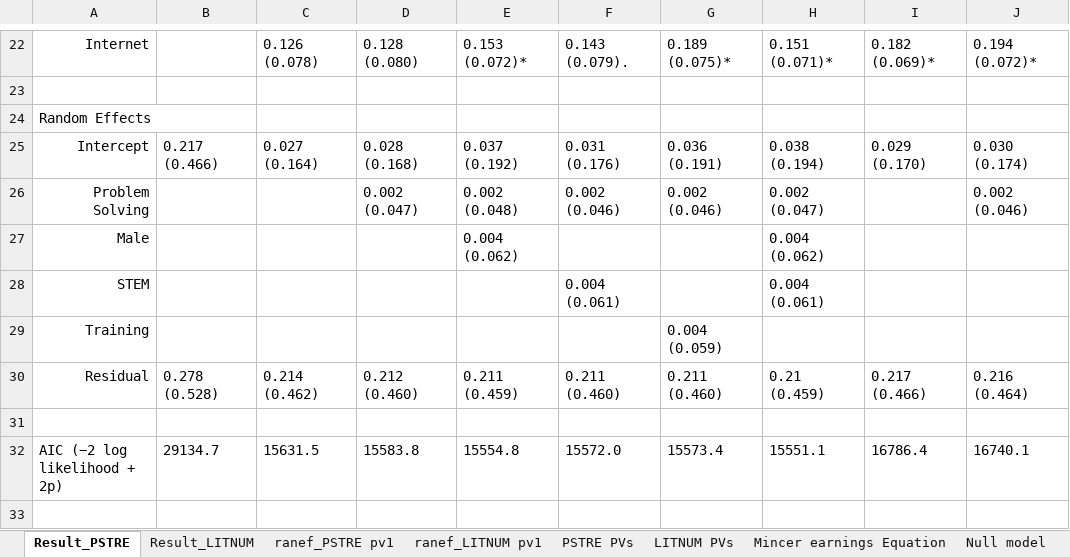
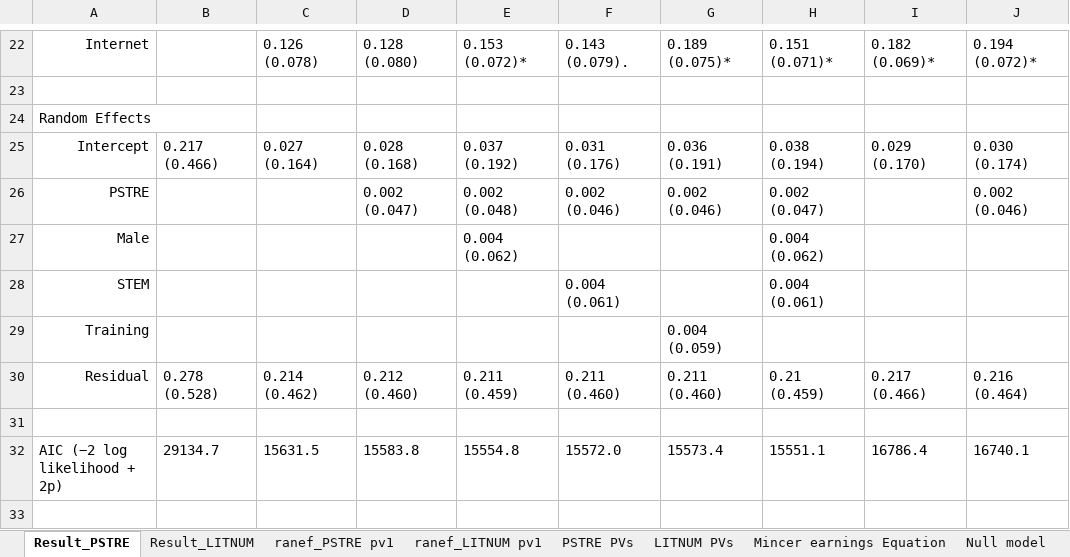
Before and after one commit to yimizhao2015/Dissertation, an Excel workbook: Study 2 model fitting results.xlsx, sheet Result_PSTRE, drawn as a sheet; only a part is shown, gaps mark what is left out; values as stored, in another font and other column widths than the file's, no borders; the diff names each change by its address in the sheet, - before the commit and + after, or states it on an @@ line.

Commit message:
Add files via upload

```diff
--- a/Study 2 model fitting results.xlsx (sheet Result_PSTRE)
+++ b/Study 2 model fitting results.xlsx (sheet Result_PSTRE)
-A26: Problem Solving
+A26: PSTRE
```
